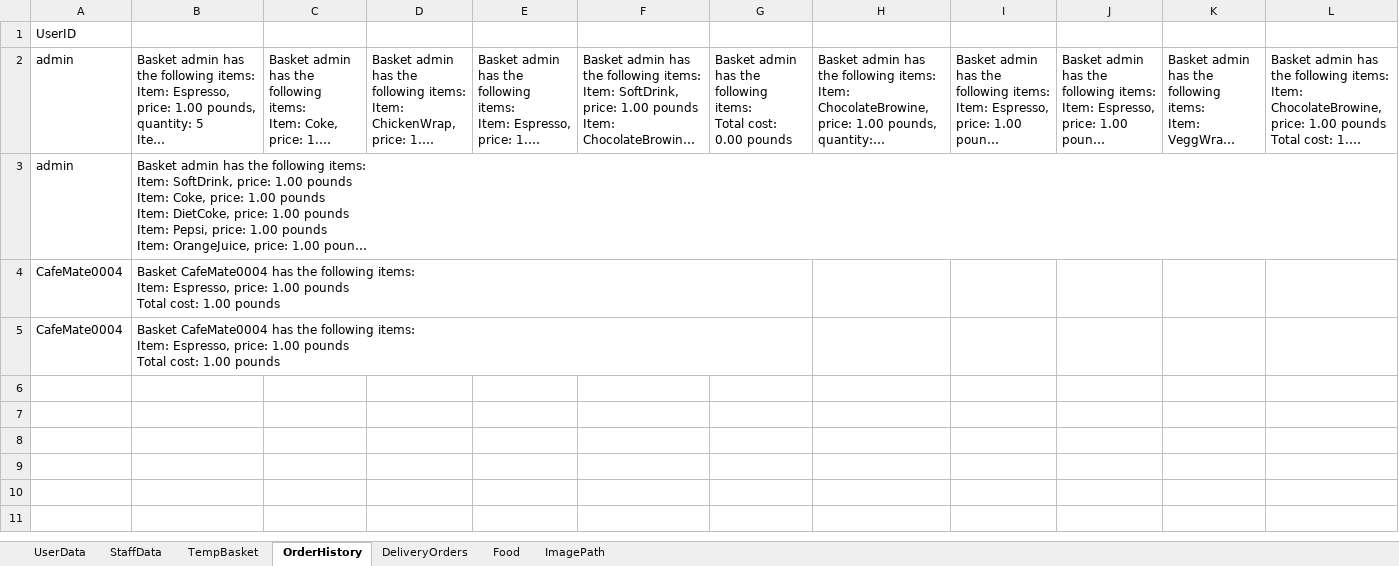
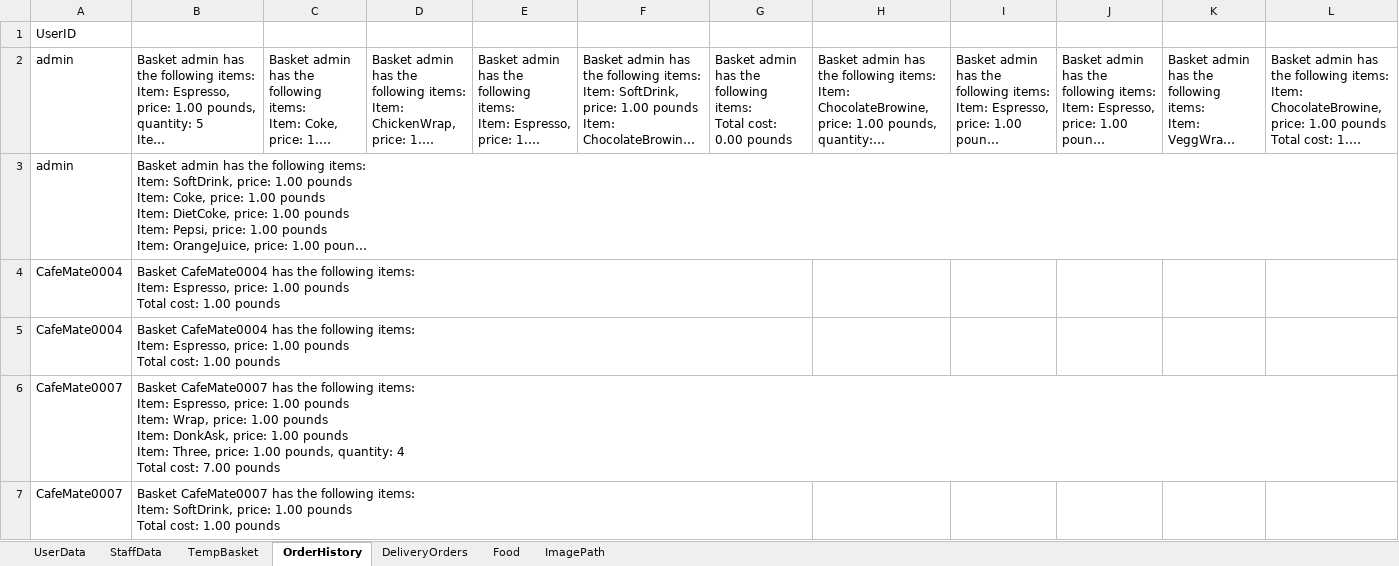
Before and after one commit to cephard/Video, an Excel workbook: cafe94/src/main/java/data/Data.xlsx, sheet OrderHistory, drawn as a sheet; only a part is shown; long unchanged cells end in …; values as stored, in another font and other column widths than the file's, no borders; rows hold the shown columns only; ↵ is a line break in a cell; the diff names each change by its address in the sheet, - before the commit and + after, or states it on an @@ line.

```diff
--- a/cafe94/src/main/java/data/Data.xlsx (sheet OrderHistory)
+++ b/cafe94/src/main/java/data/Data.xlsx (sheet OrderHistory)
+row 6: CafeMate0007 | Basket CafeMate0007 has the following items: ↵ Item: Espresso, price: 1.00 pounds ↵ Item: Wrap, price: 1.00 pounds ↵ Item: DonkAsk, price: 1.00 pounds ↵ Item: Three, price: 1.00 pounds, quantity: 4 ↵ Total cost: 7.00 pounds
+row 7: CafeMate0007 | Basket CafeMate0007 has the following items: ↵ Item: SoftDrink, price: 1.00 pounds ↵ Total cost: 1.00 pounds
```
Also changed, not shown: sheet TempBasket, 29 other files.
